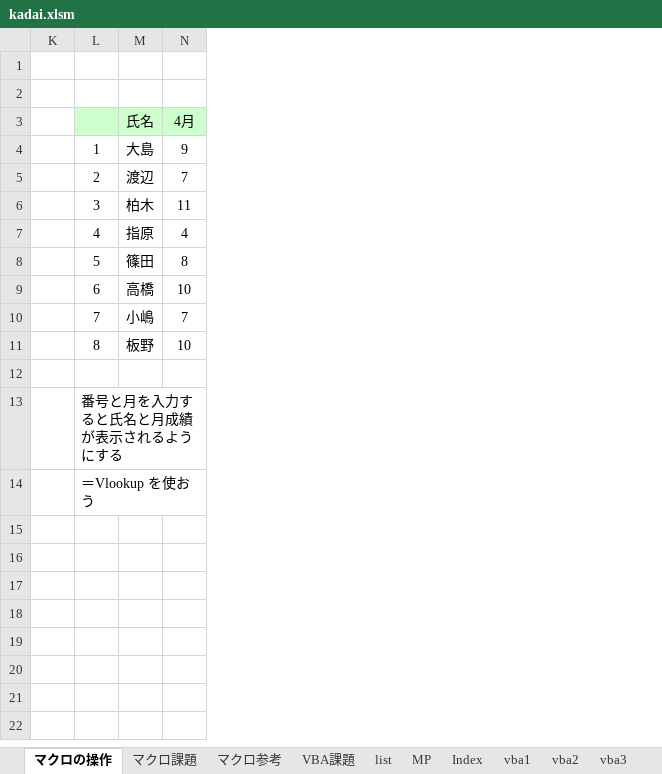
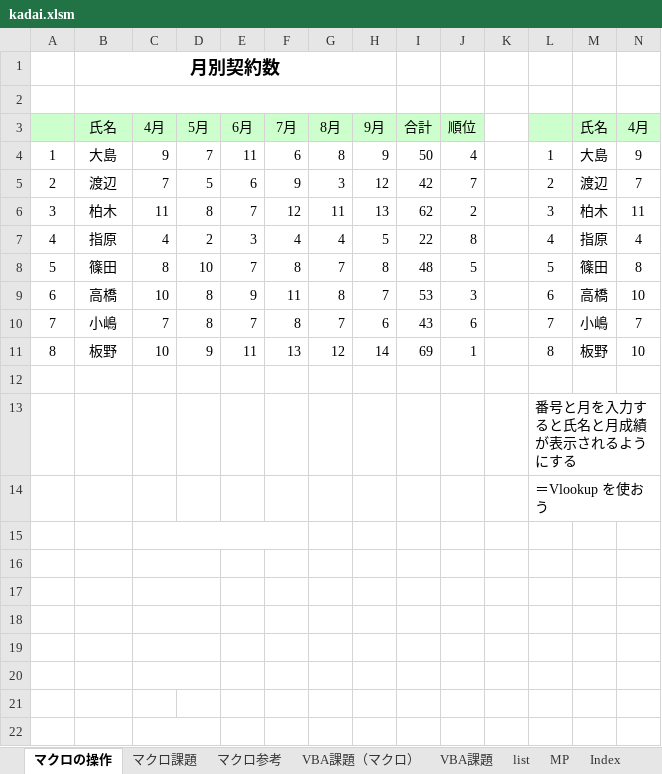
Before and after one commit to hutaonekomata/Excel, an Excel workbook: kadai.xlsm, sheet マクロの操作, drawn as a sheet; only a part is shown; values as stored, in another font and other column widths than the file's, no borders; charts and pictures not drawn; rows hold the shown columns only; the diff names each change by its address in the sheet, - before the commit and + after, or states it on an @@ line.

```diff
--- a/kadai.xlsm (sheet マクロの操作)
+++ b/kadai.xlsm (sheet マクロの操作)
+sheet tab: VBA課題（マクロ）
@@ column A unhidden, rows 4-11: 1 | 2 | 3 | 4 | 5 | 6 | 7 | 8 @@
@@ column B (氏名) unhidden, row 1: 月別契約数; rows 4-15: 大島 | 渡辺 | 柏木 | 指原 | 篠田 | 高橋 | 小嶋 | 板野 |  |  |  | ヒント @@
@@ column C (4月) unhidden, rows 4-22: 9 | 7 | 11 | 4 | 8 | 10 | 7 | 10 |  |  |  | この関数を組み合わせて | INDIRECT | ADDRESS | MATCH | ROW | COLUMN |  | =INDEX @@
@@ column D (5月) unhidden, rows 4-11: 7 | 5 | 8 | 2 | 10 | 8 | 8 | 9 @@
@@ column E (6月) unhidden, rows 4-11: 11 | 6 | 7 | 3 | 7 | 9 | 7 | 11 @@
@@ column F (7月) unhidden, rows 4-11: 6 | 9 | 12 | 4 | 8 | 11 | 8 | 13 @@
@@ column G (8月) unhidden, rows 4-11: 8 | 3 | 11 | 4 | 7 | 8 | 7 | 12 @@
@@ column H (9月) unhidden, rows 4-11: 9 | 12 | 13 | 5 | 8 | 7 | 6 | 14 @@
@@ column I (合計) unhidden, rows 4-11: 50 | 42 | 62 | 22 | 48 | 53 | 43 | 69 @@
@@ column J (順位) unhidden, rows 4-11: 4 | 7 | 2 | 8 | 5 | 3 | 6 | 1 @@
-row 15: (empty)
+row 15:  | ヒント | この関数を組み合わせて
```
Also changed, not shown: charts or pictures, Ei2_Excel実習/EXCAL実習シート.xlsm, 1 other file.
